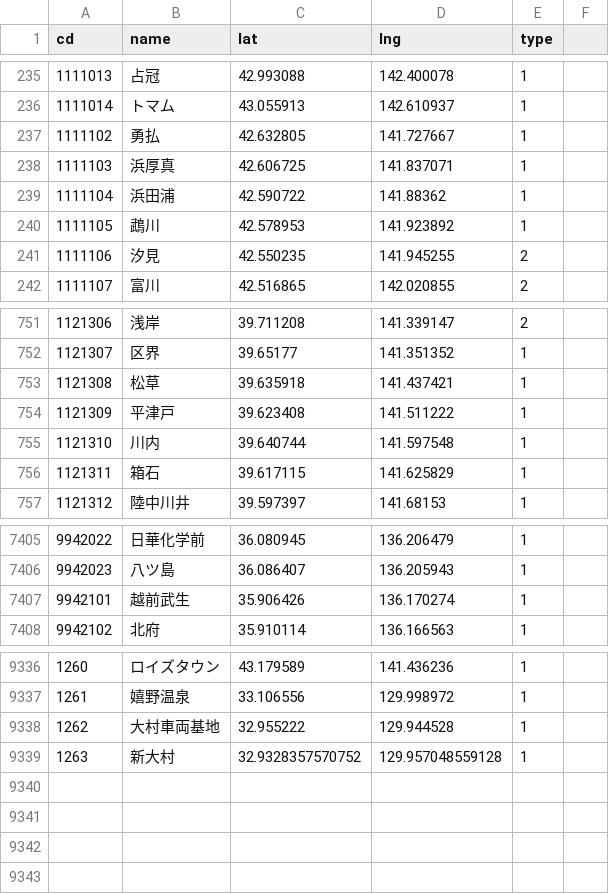
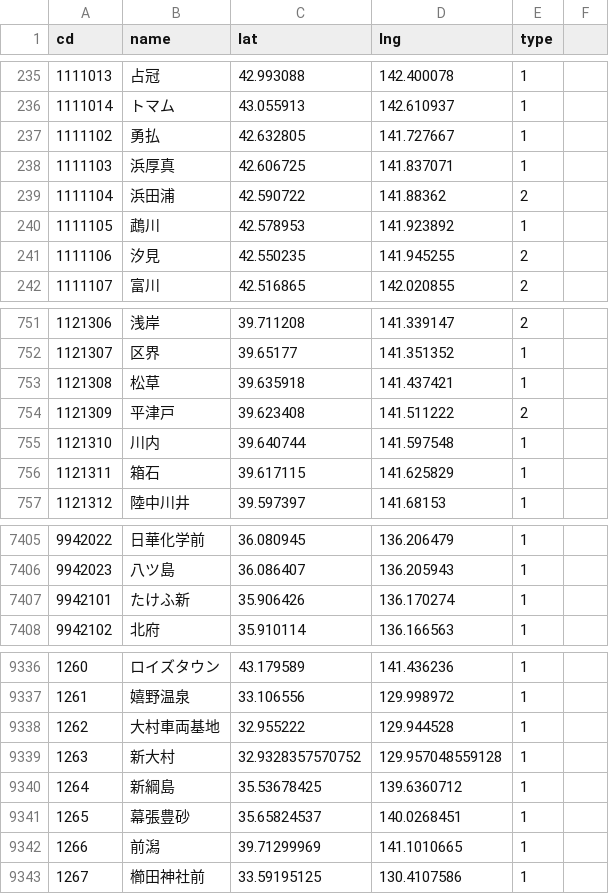
Before and after one commit to 68user/ekimemo-map2, a CSV file: static/map/data/stations.csv, drawn as a sheet; only a part is shown, gaps mark what is left out.

Commit message:
2023/03 駅情報更新

```diff
--- a/static/map/data/stations.csv
+++ b/static/map/data/stations.csv
@@ -238,3 +238,3 @@ cd,name,lat,lng,type
 1111103,浜厚真,42.606725,141.837071,1
-1111104,浜田浦,42.590722,141.88362,1
+1111104,浜田浦,42.590722,141.88362,2
 1111105,鵡川,42.578953,141.923892,1
@@ -753,3 +753,3 @@ cd,name,lat,lng,type
 1121308,松草,39.635918,141.437421,1
-1121309,平津戸,39.623408,141.511222,1
+1121309,平津戸,39.623408,141.511222,2
 1121310,川内,39.640744,141.597548,1
@@ -7406,3 +7406,3 @@ cd,name,lat,lng,type
 9942023,八ツ島,36.086407,136.205943,1
-9942101,越前武生,35.906426,136.170274,1
+9942101,たけふ新,35.906426,136.170274,1
 9942102,北府,35.910114,136.166563,1
@@ -9339 +9339,5 @@ cd,name,lat,lng,type
 1263,新大村,32.9328357570752,129.957048559128,1
+1264,新綱島,35.53678425,139.6360712,1
+1265,幕張豊砂,35.65824537,140.0268451,1
+1266,前潟,39.71299969,141.1010665,1
+1267,櫛田神社前,33.59195125,130.4107586,1
```
